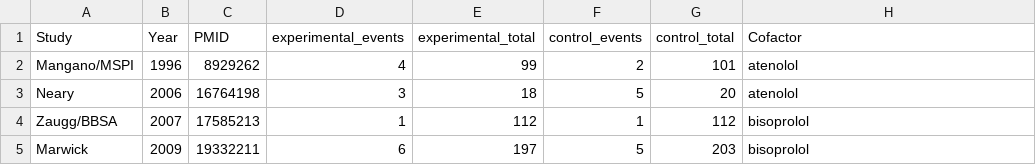
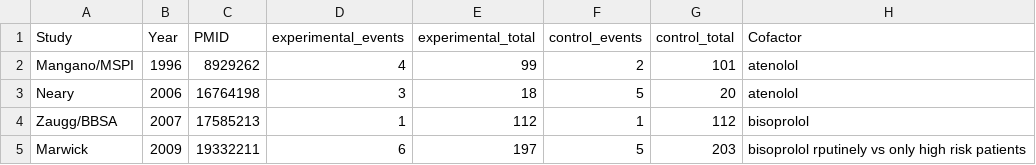
Before and after one commit to openMetaAnalysis/Perioperative-adrenergic-beta-blockers, a CSV file: data/mortality using beta-blockers without cytochrome P450 metabolism.csv, drawn as a sheet.

Commit message:
Update mortality using beta-blockers without cytochrome P450 metabolism.csv

```diff
--- a/data/mortality using beta-blockers without cytochrome P450 metabolism.csv
+++ b/data/mortality using beta-blockers without cytochrome P450 metabolism.csv
@@ -4,2 +4,2 @@ Neary,        2006, 16764198, 3,  18, 5,  20, atenolol,
 Zaugg/BBSA,   2007, 17585213, 1, 112, 1, 112, bisoprolol,
-Marwick,      2009, 19332211, 6, 197, 5, 203, bisoprolol,
+Marwick,      2009, 19332211, 6, 197, 5, 203, bisoprolol rputinely vs only high risk patients,
```
